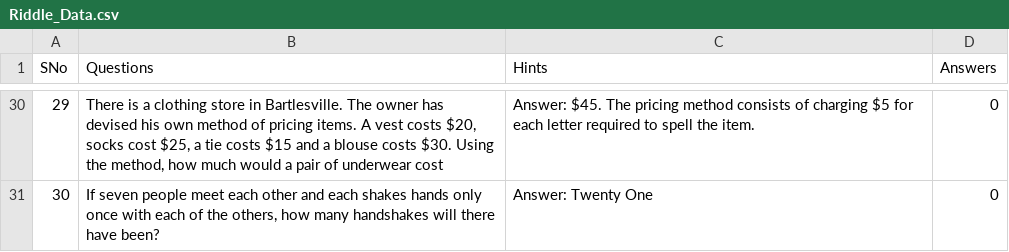
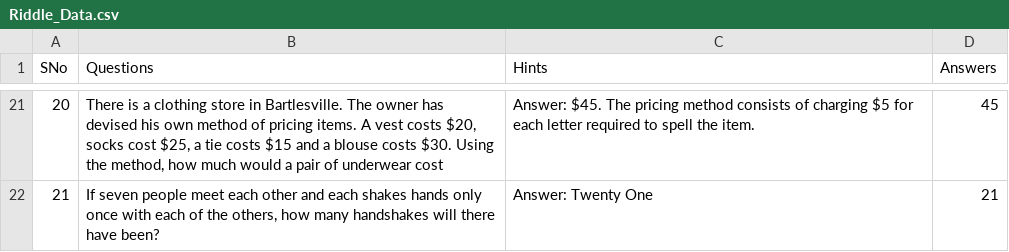
Before and after one commit to ArjunBajajAB/RIddle-Game-for-Dyslexic-Students-using-Deep-Learning, a CSV file: Riddle_Data.csv, drawn as a sheet; only a part is shown, gaps mark what is left out; addresses are those after the commit; the diff covers the shown part only; the diff names each change by its address in the sheet, - before the commit and + after, or states it on an @@ line.

```diff
--- a/Riddle_Data.csv
+++ b/Riddle_Data.csv
@@ column A (SNo) renumbered from row 7 down @@
-D21 (Answers): 0
+D21 (Answers): 45
-D22 (Answers): 0
+D22 (Answers): 21
```
Also changed, not shown: 9 removed rows and 18 edited cells elsewhere in this file, 2 other files.
